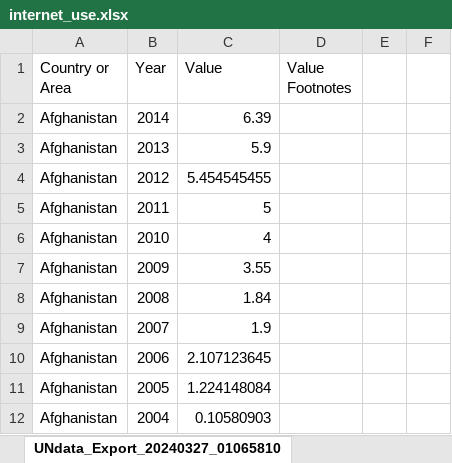
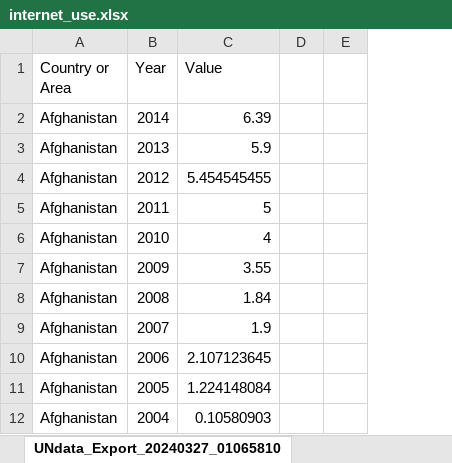
Before and after one commit to NSS-Data-Analytics-Cohort-11/undata-jmcapps, an Excel workbook: data/internet_use.xlsx, sheet UNdata_Export_20240327_01065810, drawn as a sheet; only a part is shown; values as stored, in another font and other column widths than the file's, no borders; the diff names each change by its address in the sheet, - before the commit and + after, or states it on an @@ line.

```diff
--- a/data/internet_use.xlsx (sheet UNdata_Export_20240327_01065810)
+++ b/data/internet_use.xlsx (sheet UNdata_Export_20240327_01065810)
-column D (Value Footnotes), empty
```
Also changed, not shown: 1 other file.
